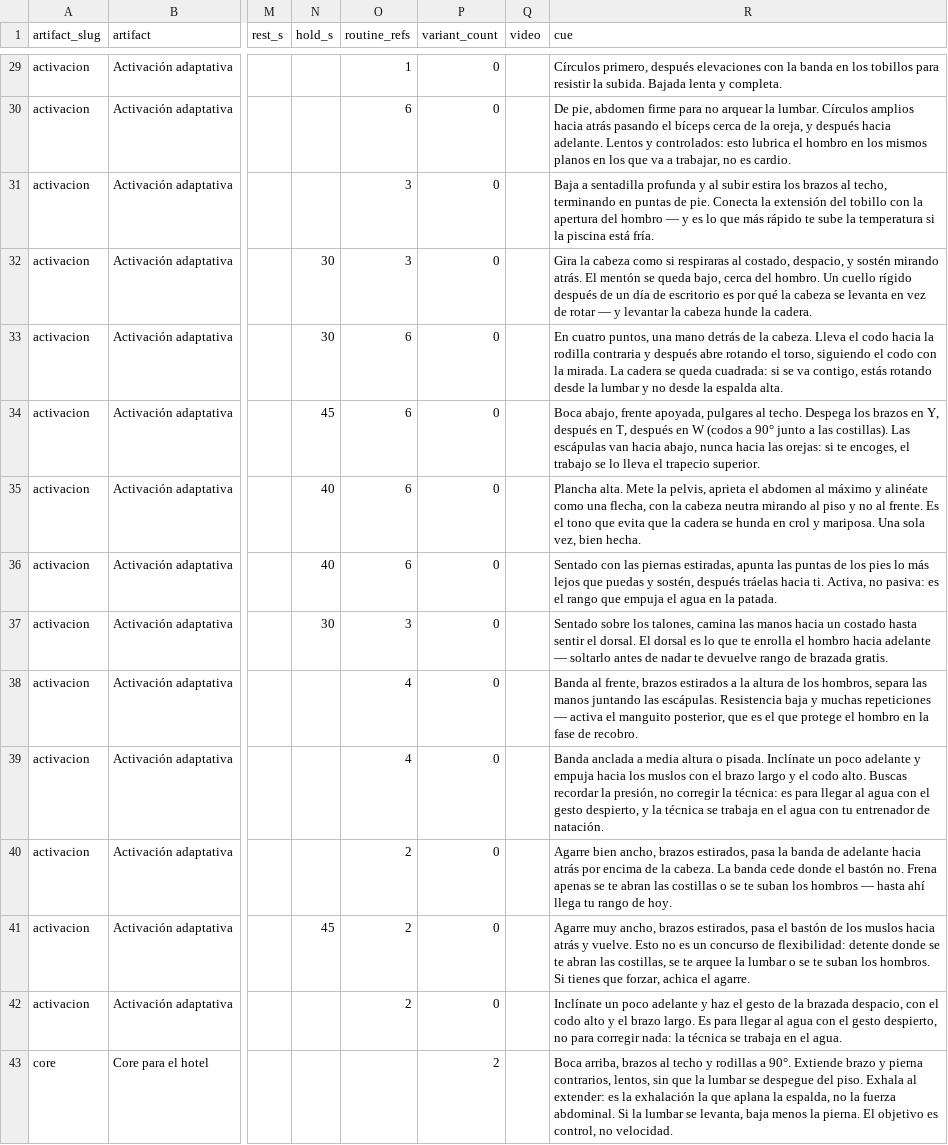
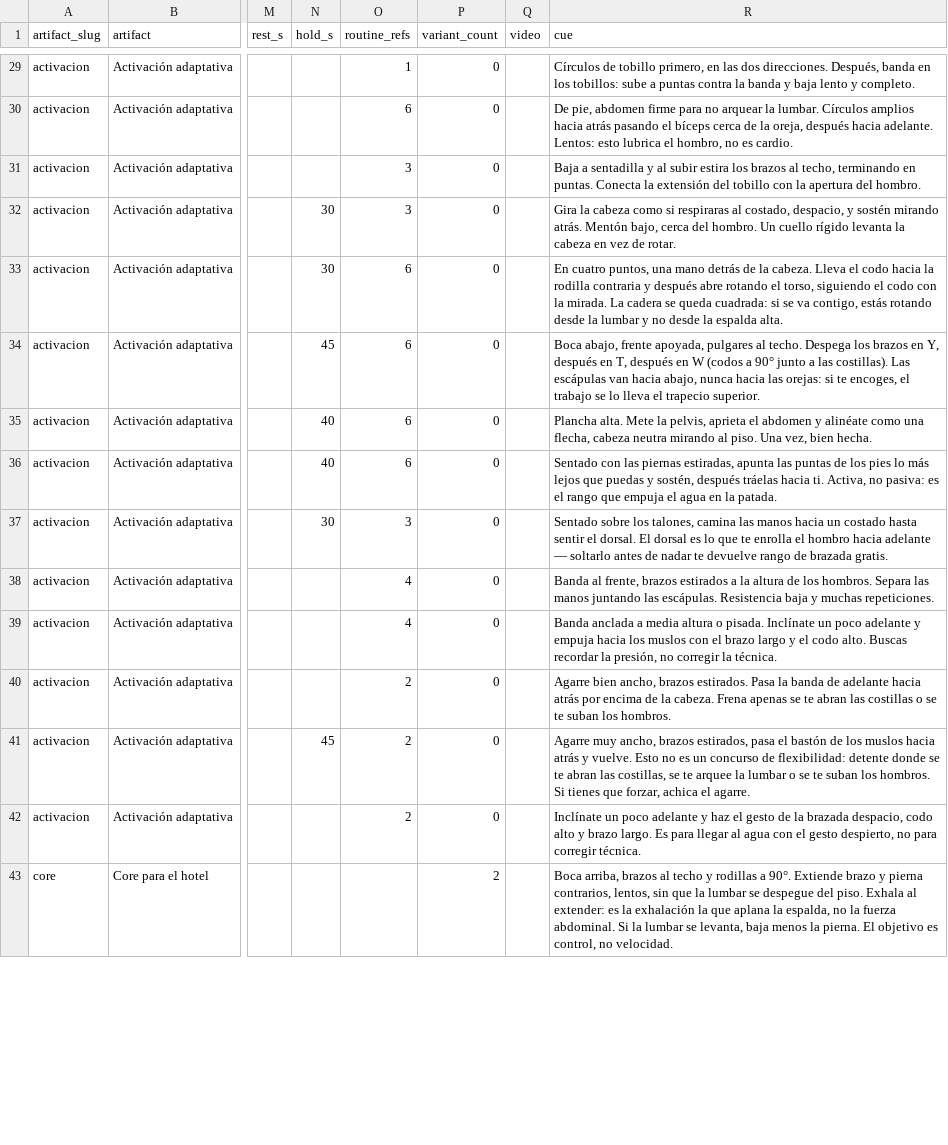
Before and after one commit to ivanKoch/triaperformance-docs, a CSV file: data/members_exercises.csv, drawn as a sheet; only a part is shown, gaps mark what is left out; the diff covers the shown part only; the diff names each change by its address in the sheet, - before the commit and + after, or states it on an @@ line.

```diff
--- a/data/members_exercises.csv
+++ b/data/members_exercises.csv
-R29 (cue): Círculos primero, después elevaciones con la banda en los tobillos para resistir la subida. Bajada lenta y completa.
+R29 (cue): Círculos de tobillo primero, en las dos direcciones. Después, banda en los tobillos: sube a puntas contra la banda y baja lento y completo.
-R30 (cue): …la oreja, y después hacia adelante. Lentos y controlados: esto lubrica el hombro en los mismos planos en los que va a trabajar, no es…
+R30 (cue): …la oreja, después hacia adelante. Lentos: esto lubrica el hombro, no es…
-R31 (cue): …a sentadilla profunda y al subir estira los brazos al techo, terminando en puntas de pie. Conecta la extensión del tobillo con la apertura del hombro — y es lo que más rápido te sube la temperatura si la piscina está fría.
+R31 (cue): …a sentadilla y al subir estira los brazos al techo, terminando en puntas. Conecta la extensión del tobillo con la apertura del hombro.
-R32 (cue): …mirando atrás. El mentón se queda bajo, cerca del hombro. Un cuello rígido después de un día de escritorio es por qué la cabeza se levanta en vez de rotar — y levantar la cabeza hunde la cadera.
+R32 (cue): …mirando atrás. Mentón bajo, cerca del hombro. Un cuello rígido levanta la cabeza en vez de rotar.
-R35 (cue): …el abdomen al máximo y alinéate como una flecha, con la cabeza neutra mirando al piso y no al frente. Es el tono que evita que la cadera se hunda en crol y mariposa. Una sola vez, bien…
+R35 (cue): …el abdomen y alinéate como una flecha, cabeza neutra mirando al piso. Una vez, bien…
-R38 (cue): …de los hombros, separa las manos juntando las escápulas. Resistencia baja y muchas repeticiones — activa el manguito posterior, que es el que protege el hombro en la fase de recobro.
+R38 (cue): …de los hombros. Separa las manos juntando las escápulas. Resistencia baja y muchas repeticiones.
-R39 (cue): …corregir la técnica: es para llegar al agua con el gesto despierto, y la técnica se trabaja en el agua con tu entrenador de natación.
+R39 (cue): …corregir la técnica.
-R40 (cue): …ancho, brazos estirados, pasa la banda de adelante hacia atrás por encima de la cabeza. La banda cede donde el bastón no. Frena apenas se te abran las costillas o se te suban los hombros — hasta ahí llega tu rango de hoy.
+R40 (cue): …ancho, brazos estirados. Pasa la banda de adelante hacia atrás por encima de la cabeza. Frena apenas se te abran las costillas o se te suban los hombros.
-R42 (cue): …brazada despacio, con el codo alto y el brazo largo. Es para llegar al agua con el gesto despierto, no para corregir nada: la técnica se trabaja en el agua.
+R42 (cue): …brazada despacio, codo alto y brazo largo. Es para llegar al agua con el gesto despierto, no para corregir técnica.
```
Also changed, not shown: 165 edited cells elsewhere in this file, 41 other files.
